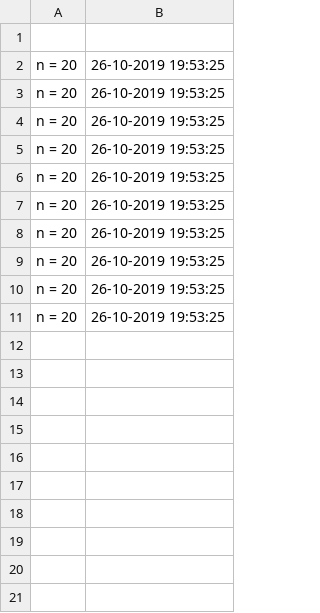
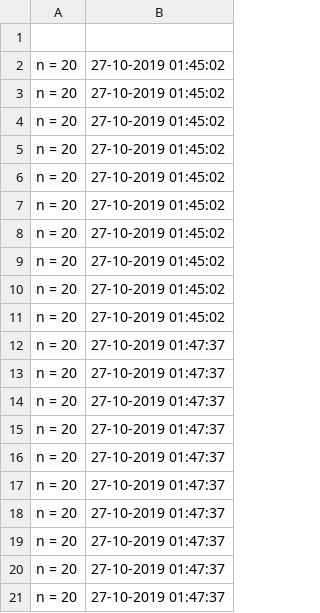
Before and after one commit to StanciuAlin/Concurrent-and-Distributed-Systems-Assignments, a CSV file: Counter/ValuesForN.csv, drawn as a sheet.

```diff
--- a/Counter/ValuesForN.csv
+++ b/Counter/ValuesForN.csv
@@ -1,11 +1,21 @@
 
-n = 20,26-10-2019 19:53:25
-n = 20,26-10-2019 19:53:25
-n = 20,26-10-2019 19:53:25
-n = 20,26-10-2019 19:53:25
-n = 20,26-10-2019 19:53:25
-n = 20,26-10-2019 19:53:25
-n = 20,26-10-2019 19:53:25
-n = 20,26-10-2019 19:53:25
-n = 20,26-10-2019 19:53:25
-n = 20,26-10-2019 19:53:25
+n = 20,27-10-2019 01:45:02
+n = 20,27-10-2019 01:45:02
+n = 20,27-10-2019 01:45:02
+n = 20,27-10-2019 01:45:02
+n = 20,27-10-2019 01:45:02
+n = 20,27-10-2019 01:45:02
+n = 20,27-10-2019 01:45:02
+n = 20,27-10-2019 01:45:02
+n = 20,27-10-2019 01:45:02
+n = 20,27-10-2019 01:45:02
+n = 20,27-10-2019 01:47:37
+n = 20,27-10-2019 01:47:37
+n = 20,27-10-2019 01:47:37
+n = 20,27-10-2019 01:47:37
+n = 20,27-10-2019 01:47:37
+n = 20,27-10-2019 01:47:37
+n = 20,27-10-2019 01:47:37
+n = 20,27-10-2019 01:47:37
+n = 20,27-10-2019 01:47:37
+n = 20,27-10-2019 01:47:37
```
Also changed, not shown: 28 other files.
